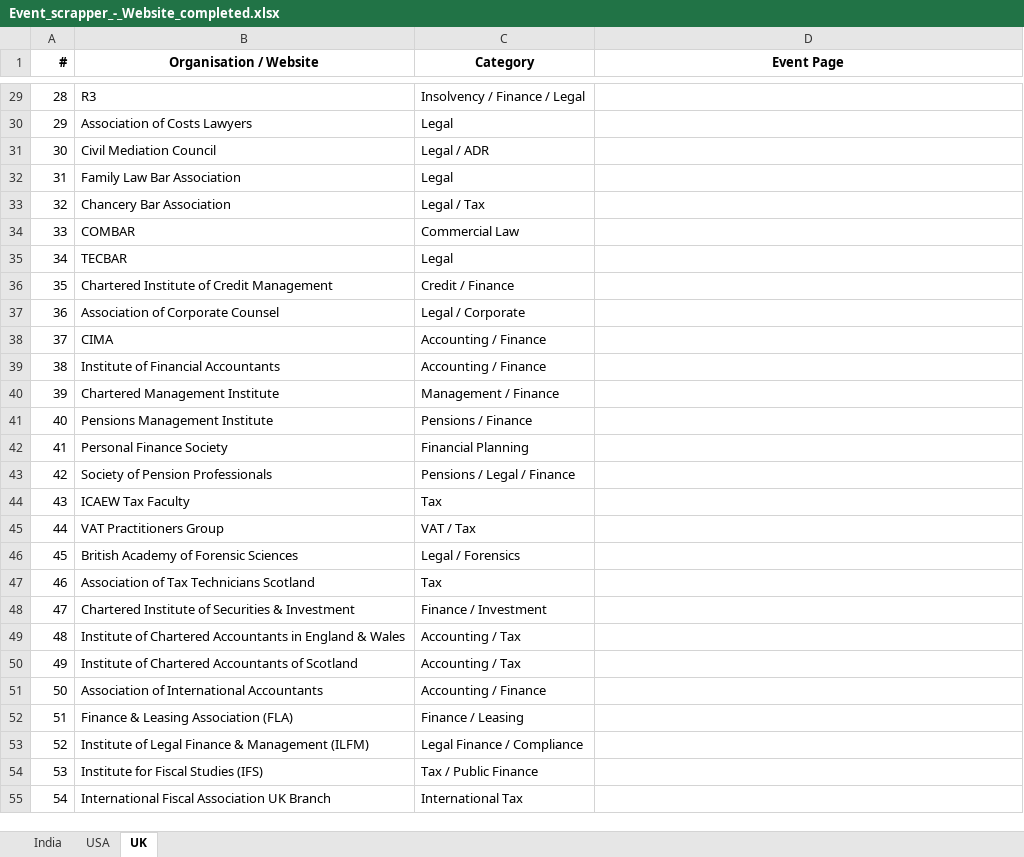
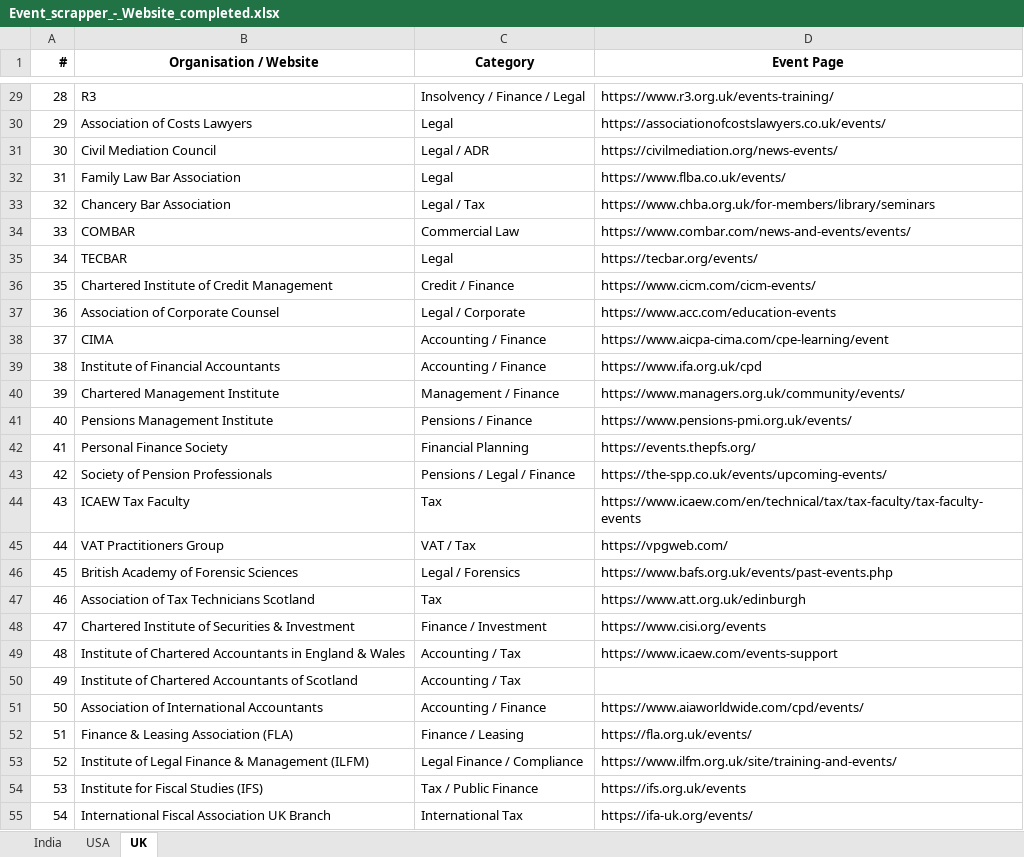
Before and after one commit to marketing-m2k/Expertly_events, an Excel workbook: Sources/Event_scrapper_-_Website_completed.xlsx, sheet UK, drawn as a sheet; only a part is shown, gaps mark what is left out; values as stored, in another font and other column widths than the file's, no borders; the diff covers the shown part only; the diff names each change by its address in the sheet, - before the commit and + after, or states it on an @@ line.

Commit message:
Fill in UK events-page URLs for 128 of 186 organizations (research already done earlier this session)

```diff
--- a/Sources/Event_scrapper_-_Website_completed.xlsx (sheet UK)
+++ b/Sources/Event_scrapper_-_Website_completed.xlsx (sheet UK)
-D29 (Event Page): (empty)
+D29 (Event Page): https://www.r3.org.uk/events-training/
-D30 (Event Page): (empty)
+D30 (Event Page): https://associationofcostslawyers.co.uk/events/
-D31 (Event Page): (empty)
+D31 (Event Page): https://civilmediation.org/news-events/
-D32 (Event Page): (empty)
+D32 (Event Page): https://www.flba.co.uk/events/
-D33 (Event Page): (empty)
+D33 (Event Page): https://www.chba.org.uk/for-members/library/seminars
-D34 (Event Page): (empty)
+D34 (Event Page): https://www.combar.com/news-and-events/events/
-D35 (Event Page): (empty)
+D35 (Event Page): https://tecbar.org/events/
-D36 (Event Page): (empty)
+D36 (Event Page): https://www.cicm.com/cicm-events/
-D37 (Event Page): (empty)
+D37 (Event Page): https://www.acc.com/education-events
-D38 (Event Page): (empty)
+D38 (Event Page): https://www.aicpa-cima.com/cpe-learning/event
-D39 (Event Page): (empty)
+D39 (Event Page): https://www.ifa.org.uk/cpd
-D40 (Event Page): (empty)
+D40 (Event Page): https://www.managers.org.uk/community/events/
-D41 (Event Page): (empty)
+D41 (Event Page): https://www.pensions-pmi.org.uk/events/
-D42 (Event Page): (empty)
+D42 (Event Page): https://events.thepfs.org/
-D43 (Event Page): (empty)
+D43 (Event Page): https://the-spp.co.uk/events/upcoming-events/
-D44 (Event Page): (empty)
+D44 (Event Page): https://www.icaew.com/en/technical/tax/tax-faculty/tax-faculty-events
-D45 (Event Page): (empty)
+D45 (Event Page): https://vpgweb.com/
-D46 (Event Page): (empty)
+D46 (Event Page): https://www.bafs.org.uk/events/past-events.php
-D47 (Event Page): (empty)
+D47 (Event Page): https://www.att.org.uk/edinburgh
-D48 (Event Page): (empty)
+D48 (Event Page): https://www.cisi.org/events
-D49 (Event Page): (empty)
+D49 (Event Page): https://www.icaew.com/events-support
-D51 (Event Page): (empty)
+D51 (Event Page): https://www.aiaworldwide.com/cpd/events/
-D52 (Event Page): (empty)
+D52 (Event Page): https://fla.org.uk/events/
-D53 (Event Page): (empty)
+D53 (Event Page): https://www.ilfm.org.uk/site/training-and-events/
-D54 (Event Page): (empty)
+D54 (Event Page): https://ifs.org.uk/events
-D55 (Event Page): (empty)
+D55 (Event Page): https://ifa-uk.org/events/
```
Also changed, not shown: 102 edited cells elsewhere in this sheet.
